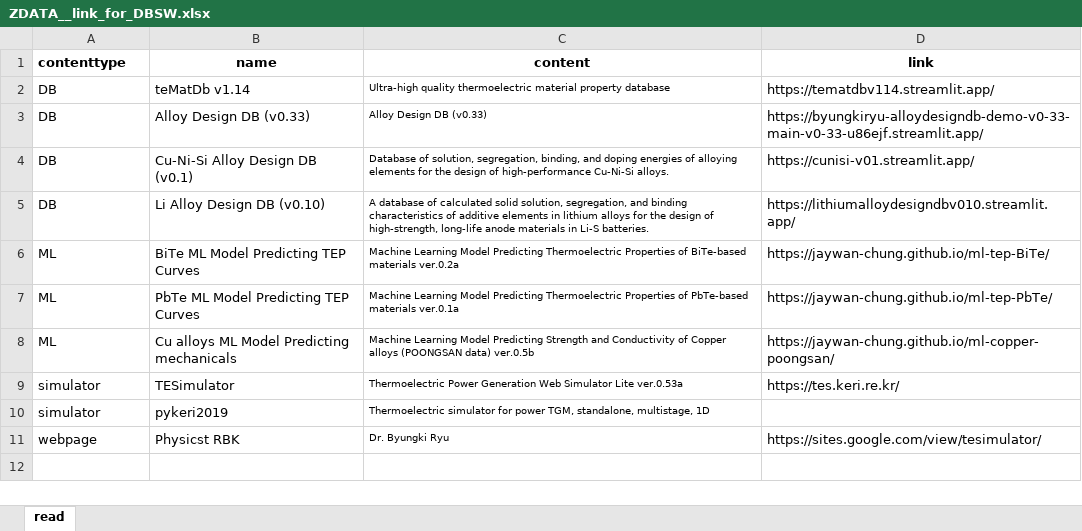
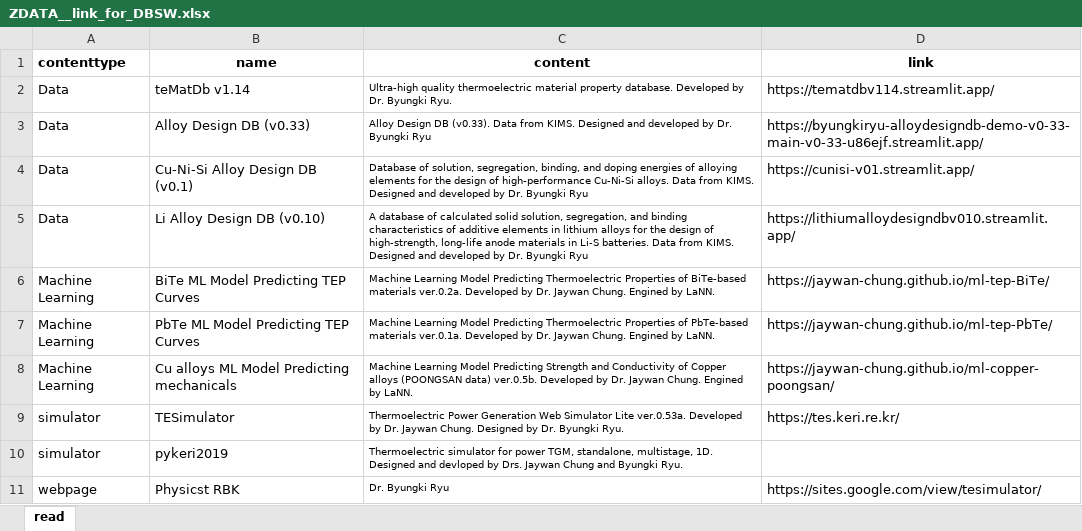
Before and after one commit to byungkiryu/byungkiryu, an Excel workbook: tabs/ZDATA__link_for_DBSW.xlsx, sheet read, drawn as a sheet; values as stored, in another font and other column widths than the file's, no borders; table styles not drawn; the diff names each change by its address in the sheet, - before the commit and + after, or states it on an @@ line.

Commit message:
update minors. especially for db sw hw contents

```diff
--- a/tabs/ZDATA__link_for_DBSW.xlsx (sheet read)
+++ b/tabs/ZDATA__link_for_DBSW.xlsx (sheet read)
-A2:A5 (contenttype): DB
+A2:A5 (contenttype): Data
-C2 (content): …material property database
+C2 (content): …material property database. Developed by Dr. Byungki Ryu.
-C3 (content): …Design DB (v0.33)
+C3 (content): …Design DB (v0.33). Data from KIMS. Designed and developed by Dr. Byungki Ryu
-C4 (content): …Cu-Ni-Si alloys.
+C4 (content): …Cu-Ni-Si alloys. Data from KIMS. Designed and developed by Dr. Byungki Ryu
-C5 (content): …Li-S batteries.
+C5 (content): …Li-S batteries. Data from KIMS. Designed and developed by Dr. Byungki Ryu
-A6:A8 (contenttype): ML
+A6:A8 (contenttype): Machine Learning
-C6 (content): …BiTe-based materials ver.0.2a
+C6 (content): …BiTe-based materials ver.0.2a. Developed by Dr. Jaywan Chung. Engined by LaNN.
-C7 (content): …PbTe-based materials ver.0.1a
+C7 (content): …PbTe-based materials ver.0.1a. Developed by Dr. Jaywan Chung. Engined by LaNN.
-C8 (content): …(POONGSAN data) ver.0.5b
+C8 (content): …(POONGSAN data) ver.0.5b. Developed by Dr. Jaywan Chung. Engined by LaNN.
-C9 (content): …Simulator Lite ver.0.53a
+C9 (content): …Simulator Lite ver.0.53a. Developed by Dr. Jaywan Chung. Designed by Dr. Byungki Ryu.
-C10 (content): …standalone, multistage, 1D
+C10 (content): …standalone, multistage, 1D. Designed and devloped by Drs. Jaywan Chung and Byungki Ryu.
```
Also changed, not shown: 2 other files.
